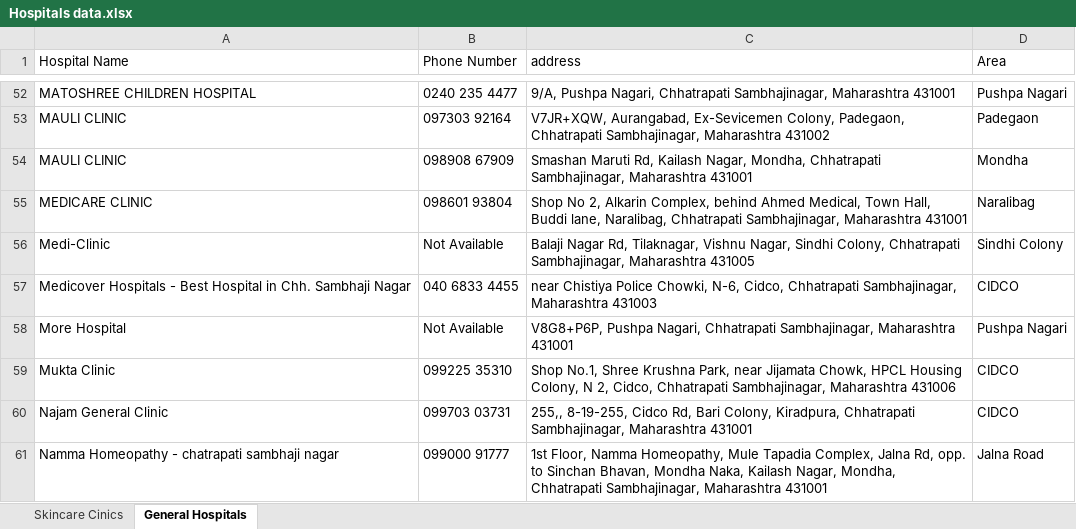
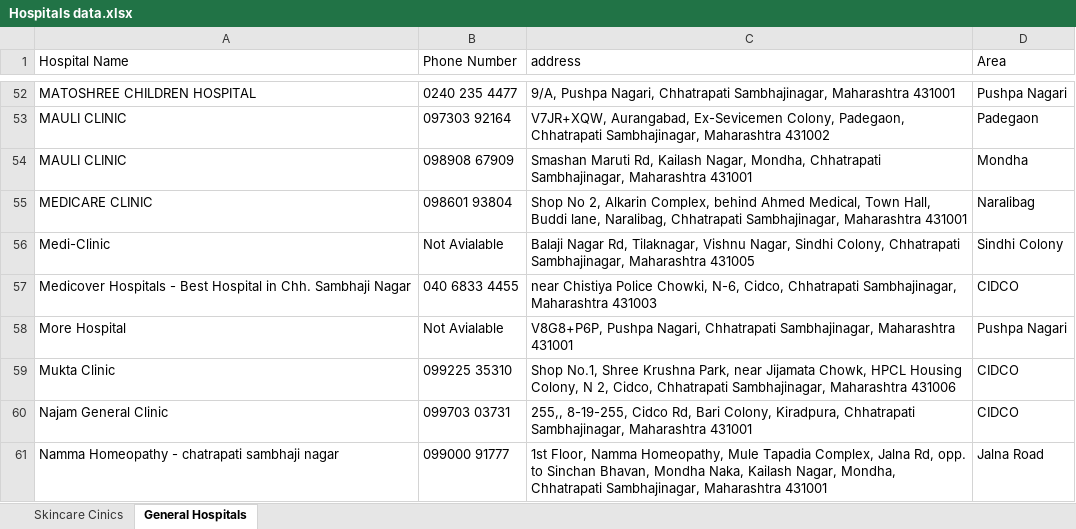
Before and after one commit to PravinWable7499/Clinic-Dashboard, an Excel workbook: Hospitals data.xlsx, sheet General Hospitals, drawn as a sheet; only a part is shown, gaps mark what is left out; values as stored, in another font and other column widths than the file's, no borders; the diff covers the shown part only; the diff names each change by its address in the sheet, - before the commit and + after, or states it on an @@ line.

```diff
--- a/Hospitals data.xlsx (sheet General Hospitals)
+++ b/Hospitals data.xlsx (sheet General Hospitals)
-B56 (Phone Number): Not Available
+B56 (Phone Number): Not Avialable
-B58 (Phone Number): Not Available
+B58 (Phone Number): Not Avialable
```
Also changed, not shown: 22 edited cells elsewhere in this sheet.
